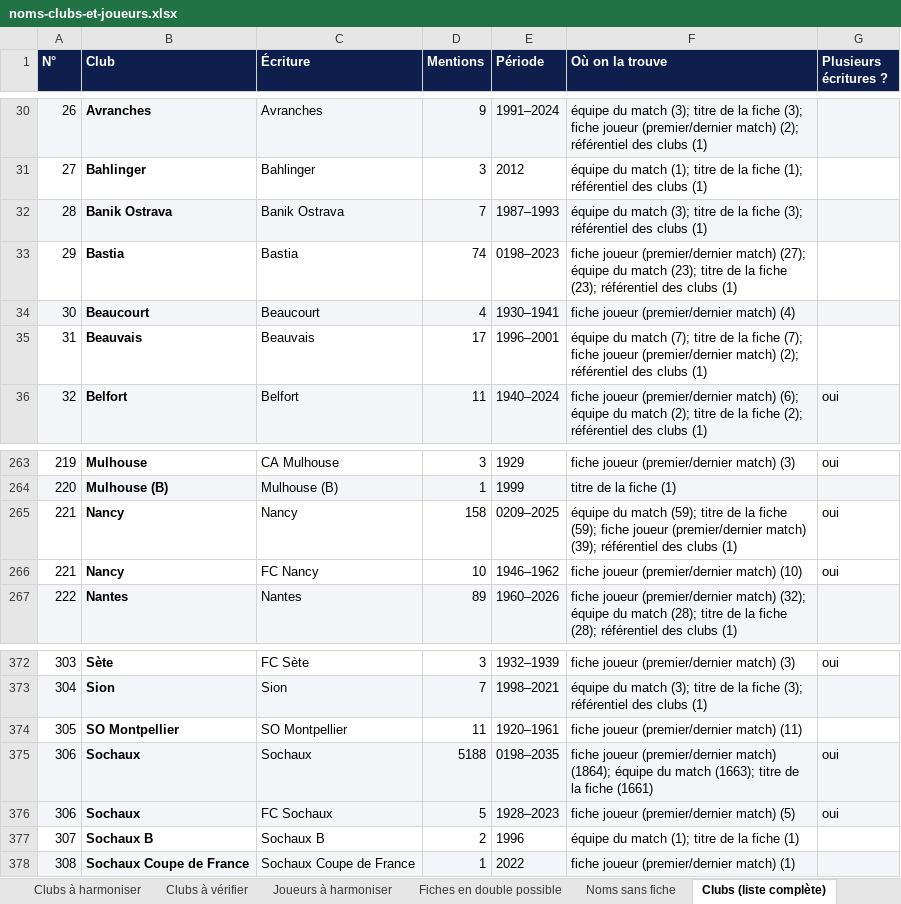
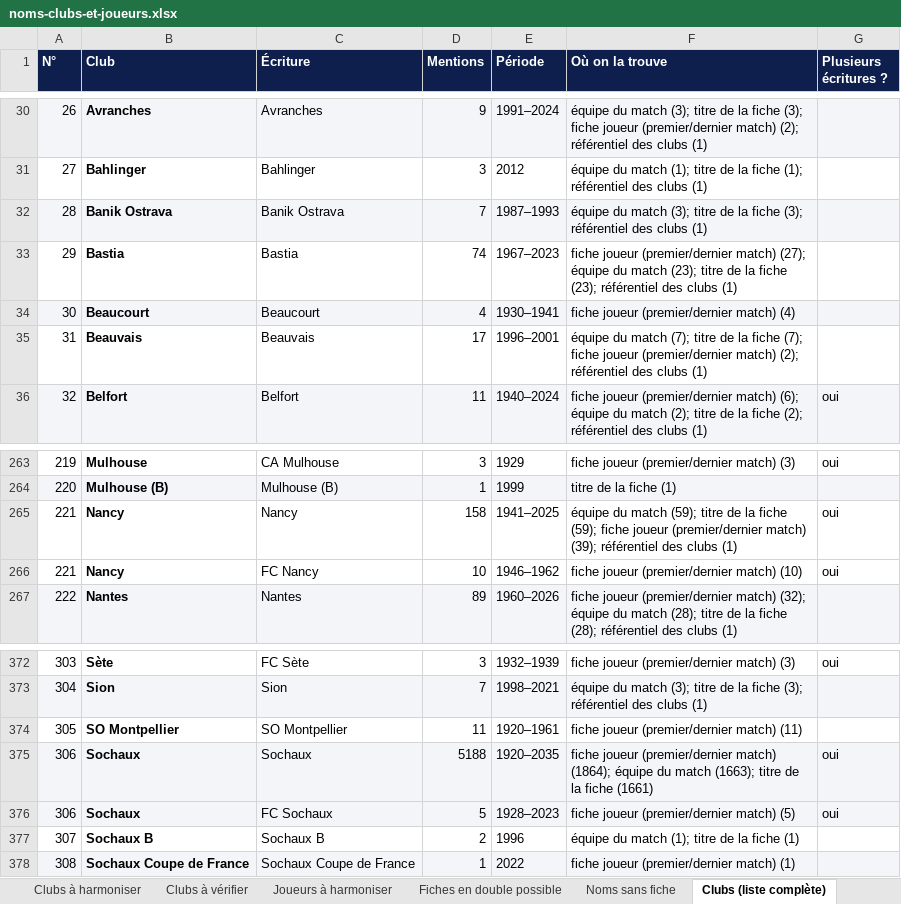
Before and after one commit to ftholomier/poubelle, an Excel workbook: docs/harmonisation/noms-clubs-et-joueurs.xlsx, sheet Clubs (liste complète), drawn as a sheet; only a part is shown, gaps mark what is left out; values as stored, in another font and other column widths than the file's, no borders; the diff names each change by its address in the sheet, - before the commit and + after, or states it on an @@ line.

```diff
--- a/docs/harmonisation/noms-clubs-et-joueurs.xlsx (sheet Clubs (liste complète))
+++ b/docs/harmonisation/noms-clubs-et-joueurs.xlsx (sheet Clubs (liste complète))
-E33 (Période): 0198–2023
+E33 (Période): 1967–2023
-E265 (Période): 0209–2025
+E265 (Période): 1941–2025
-E375 (Période): 0198–2035
+E375 (Période): 1920–2035
```
Also changed, not shown: sheet Clubs à harmoniser, 2 other files.
